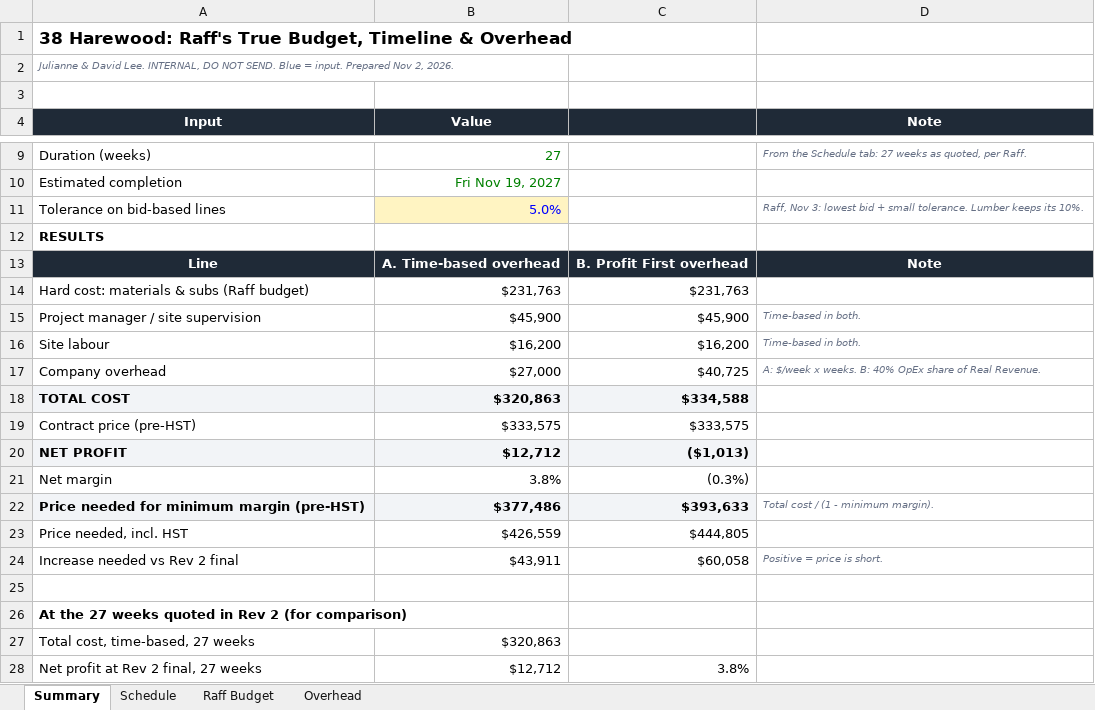
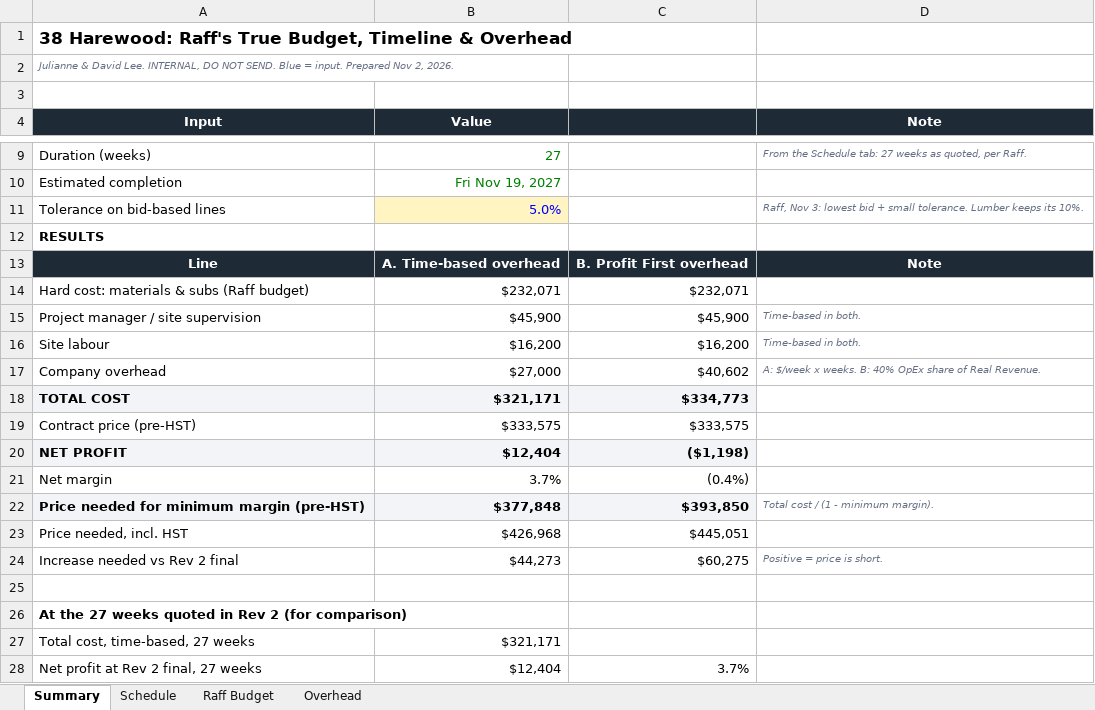
Before and after one commit to raff-cloud/laptop, an Excel workbook: Harewood/38_Harewood_Raff_Budget_Timeline_Overhead.xlsx, sheet Summary, drawn as a sheet; only a part is shown, gaps mark what is left out; values as stored, in another font and other column widths than the file's, no borders; the diff names each change by its address in the sheet, - before the commit and + after, or states it on an @@ line.

```diff
--- a/Harewood/38_Harewood_Raff_Budget_Timeline_Overhead.xlsx (sheet Summary)
+++ b/Harewood/38_Harewood_Raff_Budget_Timeline_Overhead.xlsx (sheet Summary)
-B14 (Value): $231,763
+B14 (Value): $232,071
-C14: $231,763
+C14: $232,071
-C17: $40,725
+C17: $40,602
-B18 (Value): $320,863
+B18 (Value): $321,171
-C18: $334,588
+C18: $334,773
-B20 (Value): $12,712
+B20 (Value): $12,404
-C20: ($1,013)
+C20: ($1,198)
-B21 (Value): 3.8%
+B21 (Value): 3.7%
-C21: (0.3%)
+C21: (0.4%)
-B22 (Value): $377,486
+B22 (Value): $377,848
-C22: $393,633
+C22: $393,850
-B23 (Value): $426,559
+B23 (Value): $426,968
-C23: $444,805
+C23: $445,051
-B24 (Value): $43,911
+B24 (Value): $44,273
-C24: $60,058
+C24: $60,275
-B27 (Value): $320,863
+B27 (Value): $321,171
-B28 (Value): $12,712
+B28 (Value): $12,404
-C28: 3.8%
+C28: 3.7%
```
Also changed, not shown: sheet Raff Budget, sheet Overhead.
